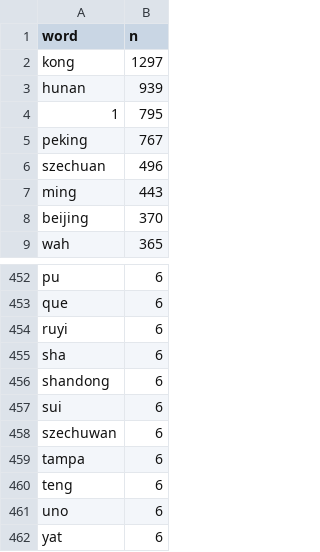
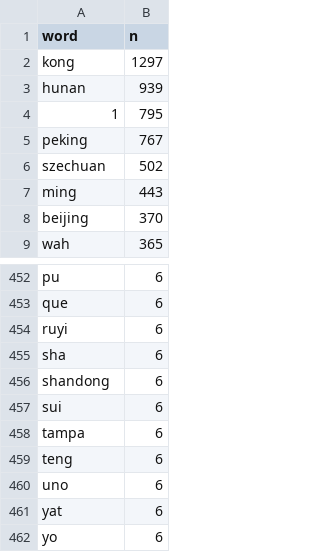
Before and after one commit to jfung53/chinese-restaurant-names, a CSV file: data/non_english_words.csv, drawn as a sheet; only a part is shown, gaps mark what is left out; the shorter side is filled out with more unchanged rows.

```diff
--- a/data/non_english_words.csv
+++ b/data/non_english_words.csv
@@ -5,3 +5,3 @@
 "peking",767
-"szechuan",496
+"szechuan",502
 "ming",443
@@ -457,3 +457,2 @@
 "sui",6
-"szechuwan",6
 "tampa",6
```
Also changed, not shown: 6 other files.
